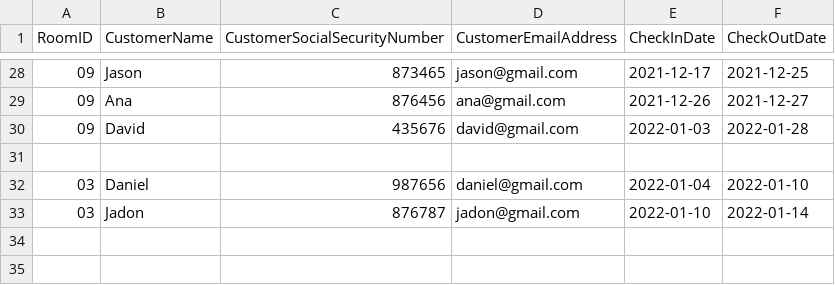
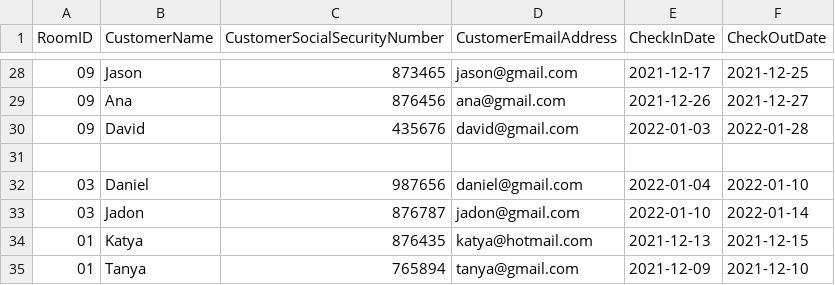
Before and after one commit to AliAMoteirek/HotelApp, a CSV file: Reservation.csv, drawn as a sheet; only a part is shown, gaps mark what is left out; the diff names each change by its address in the sheet, - before the commit and + after, or states it on an @@ line.

Commit message:
Fixed empty arraylist in checkRoomAvailability method

```diff
--- a/Reservation.csv
+++ b/Reservation.csv
+row 34: 01 | Katya | 876435 | katya@hotmail.com | 2021-12-13 | 2021-12-15
+row 35: 01 | Tanya | 765894 | tanya@gmail.com | 2021-12-09 | 2021-12-10
```
Also changed, not shown: 1 other file.
